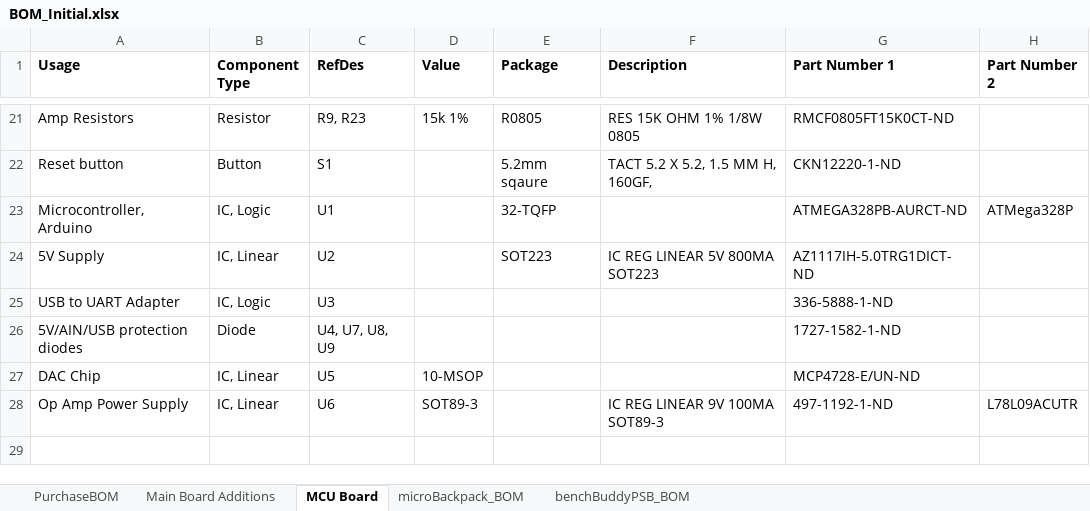
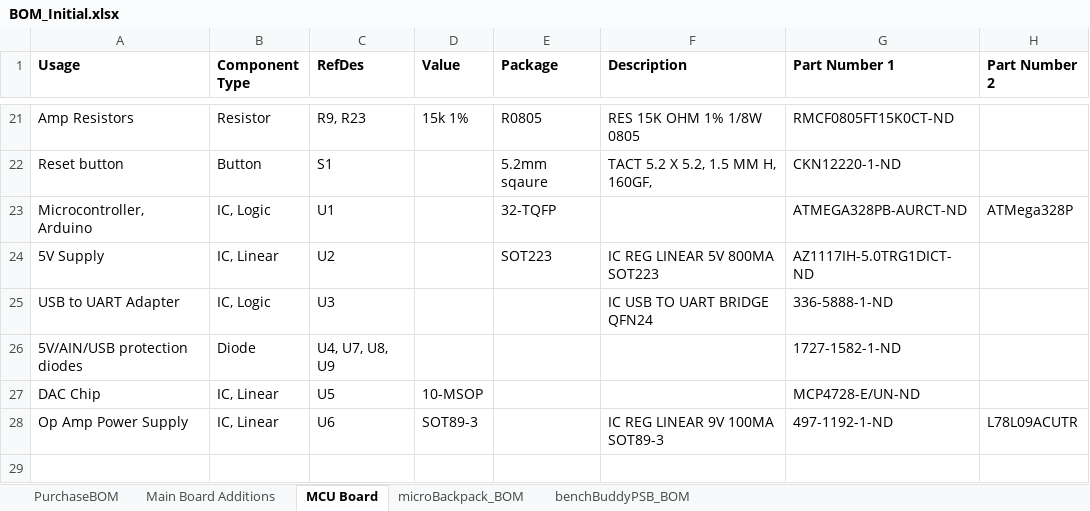
Before and after one commit to MarkGilliland/benchBuddy, an Excel workbook: BOM_Initial.xlsx, sheet MCU Board, drawn as a sheet; only a part is shown, gaps mark what is left out; values as stored, in another font and other column widths than the file's, no borders; conditional formats not drawn; the diff names each change by its address in the sheet, - before the commit and + after, or states it on an @@ line.

```diff
--- a/BOM_Initial.xlsx (sheet MCU Board)
+++ b/BOM_Initial.xlsx (sheet MCU Board)
-F25 (Description): (empty)
+F25 (Description): IC USB TO UART BRIDGE QFN24
```
Also changed, not shown: 3 other files.
